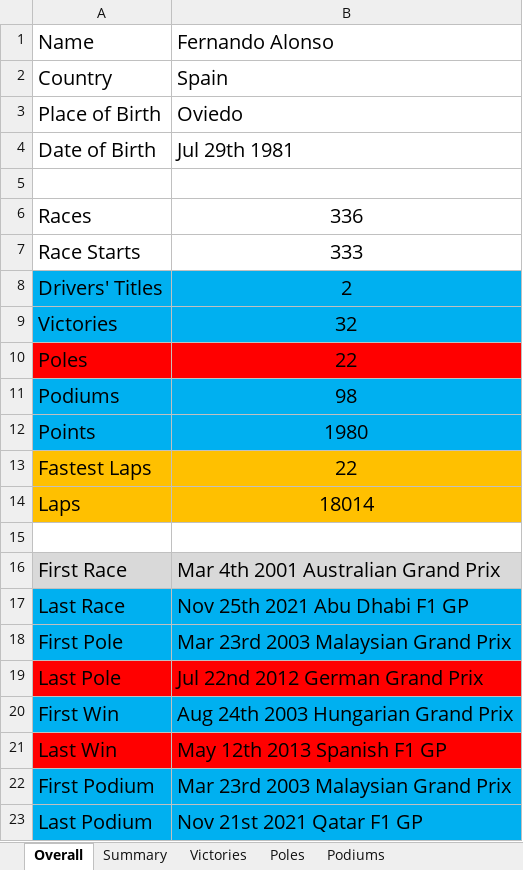
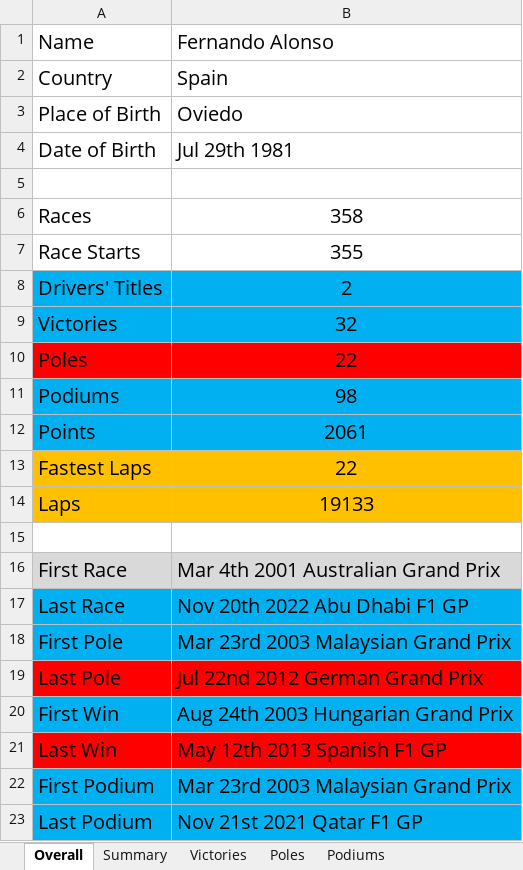
Before and after one commit to LITTLEPINKALLDEAD/DatasOnTelecom, an Excel workbook: 文档/其他文档/Others/Sports/The stats of Fernando Alonso in Formula One.xlsx, sheet Overall, drawn as a sheet; values as stored, in another font and other column widths than the file's, no borders; the diff names each change by its address in the sheet, - before the commit and + after, or states it on an @@ line.

```diff
--- a/文档/其他文档/Others/Sports/The stats of Fernando Alonso in Formula One.xlsx (sheet Overall)
+++ b/文档/其他文档/Others/Sports/The stats of Fernando Alonso in Formula One.xlsx (sheet Overall)
-B6: 336
+B6: 358
-B7: 333
+B7: 355
-B12: 1980
+B12: 2061
-B14: 18014
+B14: 19133
-B17: Nov 25th 2021 Abu Dhabi F1 GP
+B17: Nov 20th 2022 Abu Dhabi F1 GP
```
Also changed, not shown: sheet Summary, formulas that keep their value, charts or pictures, 文档/其他文档/Others/Sports/Formula Ranking_2022.xlsx, 2 other files.
